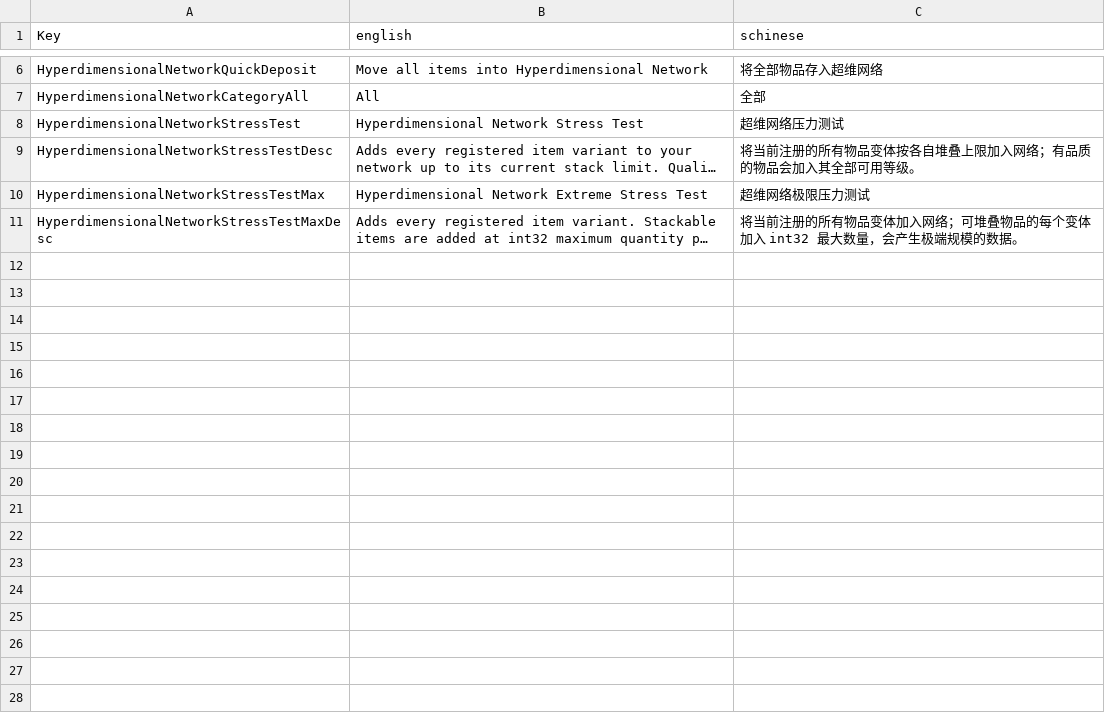
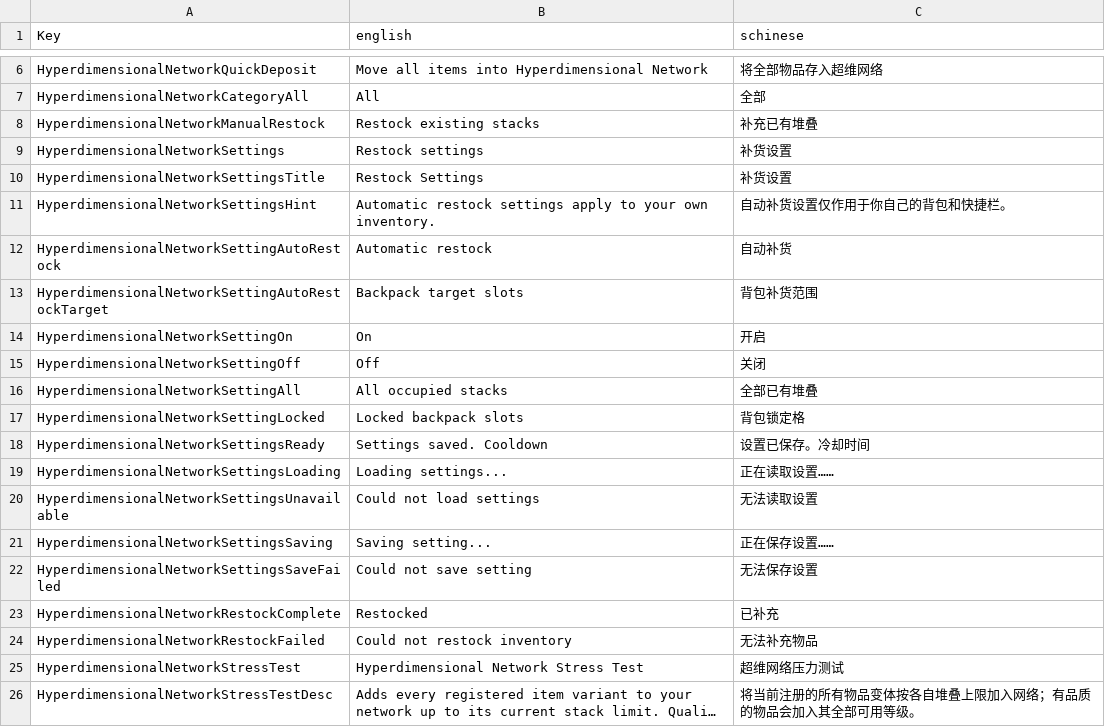
Before and after one commit to NzothR/HyperdimensionalNetwork, a CSV file: Config/Localization.csv, drawn as a sheet; only a part is shown, gaps mark what is left out; the shorter side is filled out with more unchanged rows; long unchanged cells end in ….

Commit message:
feat(restock): add manual and automatic replenishment

```diff
--- a/Config/Localization.csv
+++ b/Config/Localization.csv
@@ -7,2 +7,19 @@ HyperdimensionalNetworkQuickDeposit,Move all items into Hyperdimensional Network
 HyperdimensionalNetworkCategoryAll,All,全部
+HyperdimensionalNetworkManualRestock,Restock existing stacks,补充已有堆叠
+HyperdimensionalNetworkSettings,Restock settings,补货设置
+HyperdimensionalNetworkSettingsTitle,Restock Settings,补货设置
+HyperdimensionalNetworkSettingsHint,Automatic restock settings apply to your own inventory.,自动补货设置仅作用于你自己的背包和快捷栏。
+HyperdimensionalNetworkSettingAutoRestock,Automatic restock,自动补货
+HyperdimensionalNetworkSettingAutoRestockTarget,Backpack target slots,背包补货范围
+HyperdimensionalNetworkSettingOn,On,开启
+HyperdimensionalNetworkSettingOff,Off,关闭
+HyperdimensionalNetworkSettingAll,All occupied stacks,全部已有堆叠
+HyperdimensionalNetworkSettingLocked,Locked backpack slots,背包锁定格
+HyperdimensionalNetworkSettingsReady,Settings saved. Cooldown,设置已保存。冷却时间
+HyperdimensionalNetworkSettingsLoading,Loading settings...,正在读取设置……
+HyperdimensionalNetworkSettingsUnavailable,Could not load settings,无法读取设置
+HyperdimensionalNetworkSettingsSaving,Saving setting...,正在保存设置……
+HyperdimensionalNetworkSettingsSaveFailed,Could not save setting,无法保存设置
+HyperdimensionalNetworkRestockComplete,Restocked,已补充
+HyperdimensionalNetworkRestockFailed,Could not restock inventory,无法补充物品
 HyperdimensionalNetworkStressTest,Hyperdimensional Network Stress Test,超维网络压力测试
```
Also changed, not shown: 18 other files.
